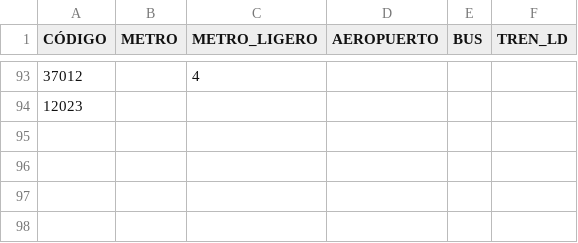
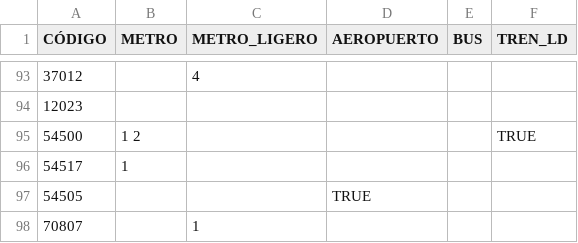
Before and after one commit to jotaelediaz/dondeestamitren, a CSV file: app/data/custom/correspondencias_cercanias.csv, drawn as a sheet; only a part is shown, gaps mark what is left out.

```diff
--- a/app/data/custom/correspondencias_cercanias.csv
+++ b/app/data/custom/correspondencias_cercanias.csv
@@ -94 +94,5 @@
 12023;;;;;
+54500;1 2;;;;TRUE
+54517;1;;;;
+54505;;;TRUE;;
+70807;;1;;;
```
Also changed, not shown: 5 other files.
